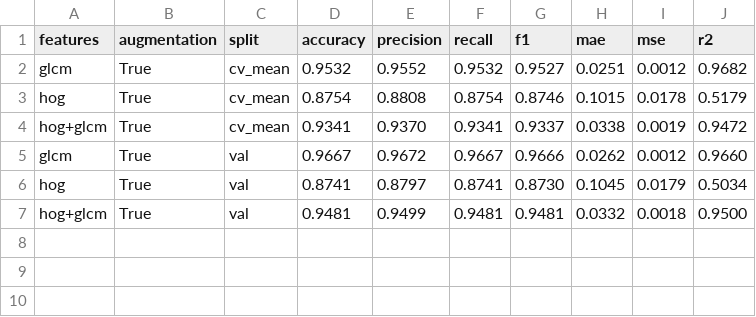
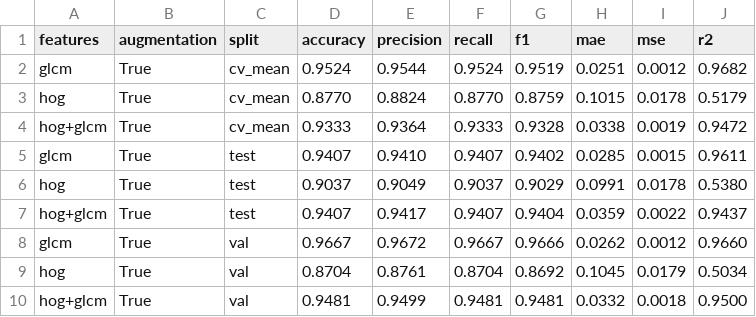
Before and after one commit to maleehazulifqar/ML_Semster_Project, a CSV file: results/baseline_summary.csv, drawn as a sheet.

Commit message:
Add classical baseline results and ResNet50 dual-head training script

```diff
--- a/results/baseline_summary.csv
+++ b/results/baseline_summary.csv
@@ -1,7 +1,10 @@
 features,augmentation,split,accuracy,precision,recall,f1,mae,mse,r2
-glcm,True,cv_mean,0.9532,0.9552,0.9532,0.9527,0.0251,0.0012,0.9682
-hog,True,cv_mean,0.8754,0.8808,0.8754,0.8746,0.1015,0.0178,0.5179
-hog+glcm,True,cv_mean,0.9341,0.9370,0.9341,0.9337,0.0338,0.0019,0.9472
+glcm,True,cv_mean,0.9524,0.9544,0.9524,0.9519,0.0251,0.0012,0.9682
+hog,True,cv_mean,0.8770,0.8824,0.8770,0.8759,0.1015,0.0178,0.5179
+hog+glcm,True,cv_mean,0.9333,0.9364,0.9333,0.9328,0.0338,0.0019,0.9472
+glcm,True,test,0.9407,0.9410,0.9407,0.9402,0.0285,0.0015,0.9611
+hog,True,test,0.9037,0.9049,0.9037,0.9029,0.0991,0.0178,0.5380
+hog+glcm,True,test,0.9407,0.9417,0.9407,0.9404,0.0359,0.0022,0.9437
 glcm,True,val,0.9667,0.9672,0.9667,0.9666,0.0262,0.0012,0.9660
-hog,True,val,0.8741,0.8797,0.8741,0.8730,0.1045,0.0179,0.5034
+hog,True,val,0.8704,0.8761,0.8704,0.8692,0.1045,0.0179,0.5034
 hog+glcm,True,val,0.9481,0.9499,0.9481,0.9481,0.0332,0.0018,0.9500
```
Also changed, not shown: 15 other files.
